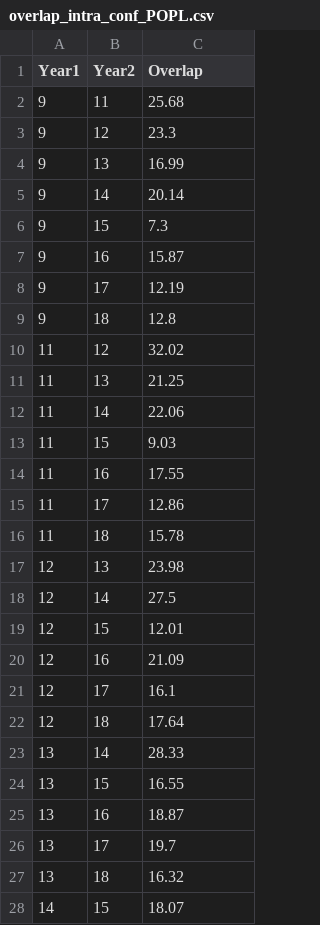
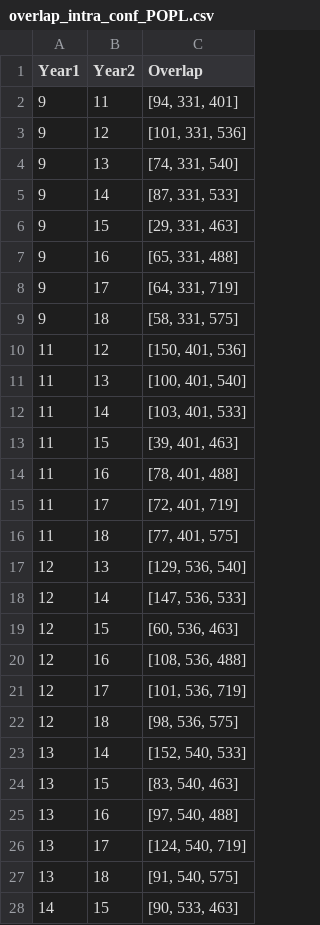
Before and after one commit to YaZko/sigplan-carbon-analysis, a CSV file: output/sigplan/overlap_intra_conf_POPL.csv, drawn as a sheet; only a part is shown; the diff covers the shown part only.

Commit message:
WIP to improve tables. Much too much time fighting LaTeX

```diff
--- a/output/sigplan/overlap_intra_conf_POPL.csv
+++ b/output/sigplan/overlap_intra_conf_POPL.csv
@@ -1,28 +1,28 @@
 Year1,Year2,Overlap
-9,11,25.68
-9,12,23.3
-9,13,16.99
-9,14,20.14
-9,15,7.3
-9,16,15.87
-9,17,12.19
-9,18,12.8
-11,12,32.02
-11,13,21.25
-11,14,22.06
-11,15,9.03
-11,16,17.55
-11,17,12.86
-11,18,15.78
-12,13,23.98
-12,14,27.5
-12,15,12.01
-12,16,21.09
-12,17,16.1
-12,18,17.64
-13,14,28.33
-13,15,16.55
-13,16,18.87
-13,17,19.7
-13,18,16.32
-14,15,18.07
+9,11,"[94, 331, 401]"
+9,12,"[101, 331, 536]"
+9,13,"[74, 331, 540]"
+9,14,"[87, 331, 533]"
+9,15,"[29, 331, 463]"
+9,16,"[65, 331, 488]"
+9,17,"[64, 331, 719]"
+9,18,"[58, 331, 575]"
+11,12,"[150, 401, 536]"
+11,13,"[100, 401, 540]"
+11,14,"[103, 401, 533]"
+11,15,"[39, 401, 463]"
+11,16,"[78, 401, 488]"
+11,17,"[72, 401, 719]"
+11,18,"[77, 401, 575]"
+12,13,"[129, 536, 540]"
+12,14,"[147, 536, 533]"
+12,15,"[60, 536, 463]"
+12,16,"[108, 536, 488]"
+12,17,"[101, 536, 719]"
+12,18,"[98, 536, 575]"
+13,14,"[152, 540, 533]"
+13,15,"[83, 540, 463]"
+13,16,"[97, 540, 488]"
+13,17,"[124, 540, 719]"
+13,18,"[91, 540, 575]"
+14,15,"[90, 533, 463]"
```
Also changed, not shown: 9 edited cells elsewhere in this file, output/sigplan/overlap_intra_conf_ICFP.csv, output/sigplan/overlap_intra_conf_PLDI.csv, 13 other files.
